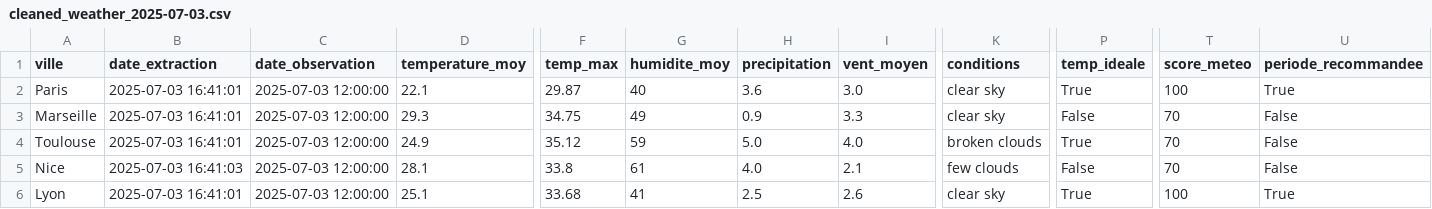
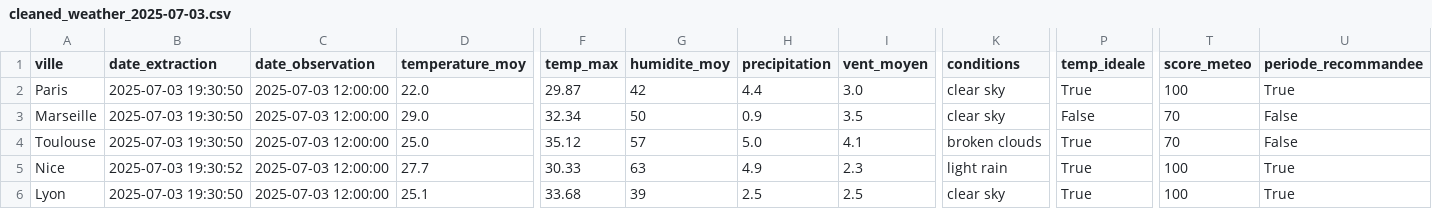
Before and after one commit to Mihajatiana-dev/DONNEES2-dashboard-meteo, a CSV file: dags/data/processed/cleaned_weather_2025-07-03.csv, drawn as a sheet; only a part is shown, gaps mark what is left out; the diff names each change by its address in the sheet, - before the commit and + after, or states it on an @@ line.

```diff
--- a/dags/data/processed/cleaned_weather_2025-07-03.csv
+++ b/dags/data/processed/cleaned_weather_2025-07-03.csv
-B2:B4 (date_extraction): 2025-07-03 16:41:01
+B2:B4 (date_extraction): 2025-07-03 19:30:50
-D2 (temperature_moy): 22.1
+D2 (temperature_moy): 22.0
-G2 (humidite_moy): 40
+G2 (humidite_moy): 42
-H2 (precipitation): 3.6
+H2 (precipitation): 4.4
-D3 (temperature_moy): 29.3
+D3 (temperature_moy): 29.0
-F3 (temp_max): 34.75
+F3 (temp_max): 32.34
-G3 (humidite_moy): 49
+G3 (humidite_moy): 50
-I3 (vent_moyen): 3.3
+I3 (vent_moyen): 3.5
-D4 (temperature_moy): 24.9
+D4 (temperature_moy): 25.0
-G4 (humidite_moy): 59
+G4 (humidite_moy): 57
-I4 (vent_moyen): 4.0
+I4 (vent_moyen): 4.1
-B5 (date_extraction): 2025-07-03 16:41:03
+B5 (date_extraction): 2025-07-03 19:30:52
-D5 (temperature_moy): 28.1
+D5 (temperature_moy): 27.7
-F5 (temp_max): 33.8
+F5 (temp_max): 30.33
-G5 (humidite_moy): 61
+G5 (humidite_moy): 63
-H5 (precipitation): 4.0
+H5 (precipitation): 4.9
-I5 (vent_moyen): 2.1
+I5 (vent_moyen): 2.3
-K5 (conditions): few clouds
+K5 (conditions): light rain
-P5 (temp_ideale): False
+P5 (temp_ideale): True
-T5 (score_meteo): 70
+T5 (score_meteo): 100
-U5 (periode_recommandee): False
+U5 (periode_recommandee): True
-B6 (date_extraction): 2025-07-03 16:41:01
+B6 (date_extraction): 2025-07-03 19:30:50
-G6 (humidite_moy): 41
+G6 (humidite_moy): 39
-I6 (vent_moyen): 2.6
+I6 (vent_moyen): 2.5
```
Also changed, not shown: dags/data/final/tourism_recommendations.csv, dags/data/historical/historical_raw.csv, 8 other files.
